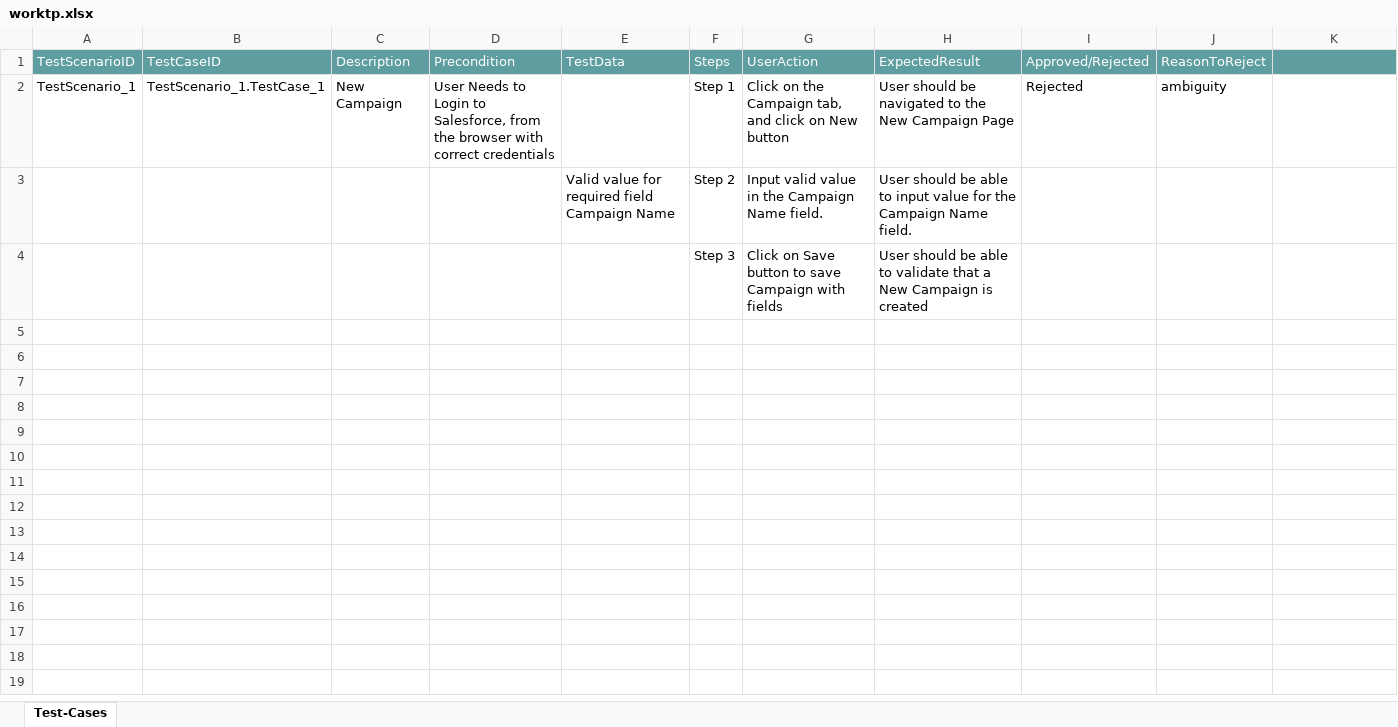
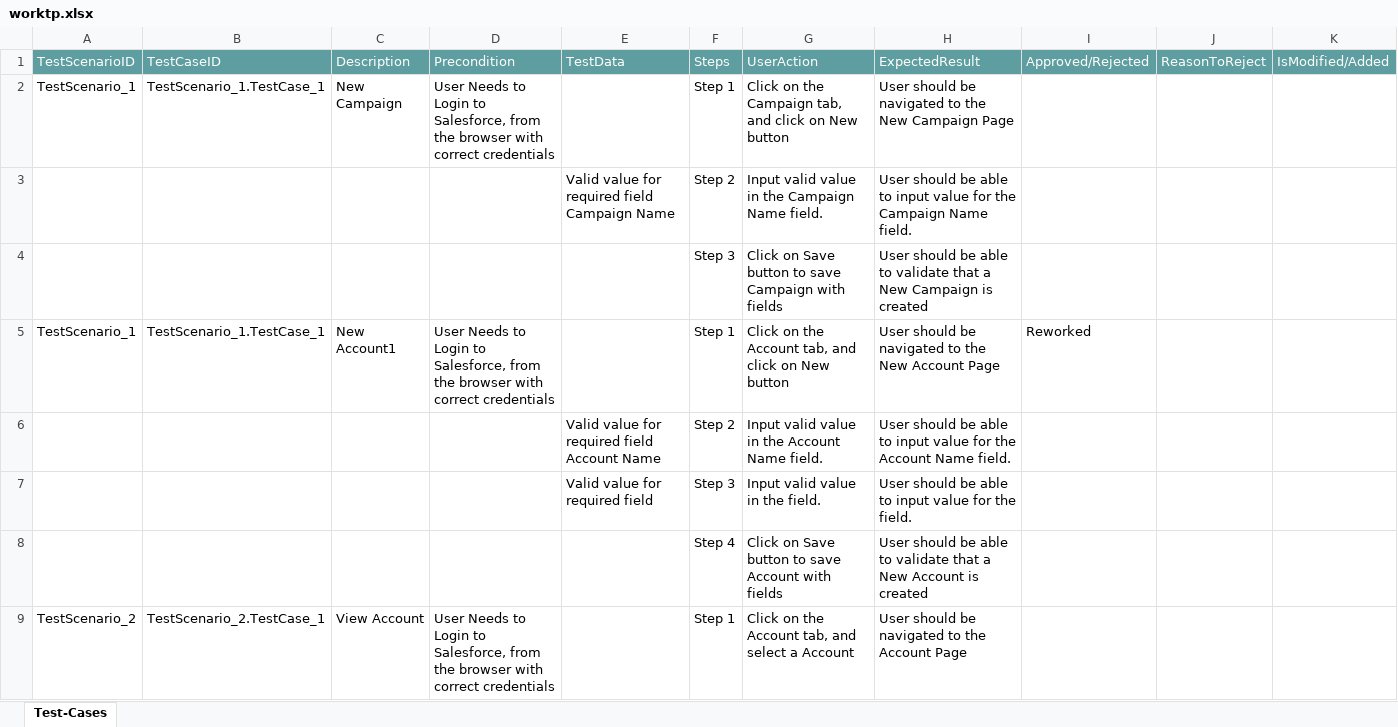
Before and after one commit to ShaikMohamedIrfan/work, an Excel workbook: worktp.xlsx, sheet Test-Cases, drawn as a sheet; only a part is shown; values as stored, in another font and other column widths than the file's, no borders; table styles not drawn; the diff covers the shown part only; the diff names each change by its address in the sheet, - before the commit and + after, or states it on an @@ line.

Commit message:
Initial Commit for Verification of Test cases

```diff
--- a/worktp.xlsx (sheet Test-Cases)
+++ b/worktp.xlsx (sheet Test-Cases)
-K1: (empty)
+K1: IsModified/Added
-I2: Rejected
+I2: (empty)
-J2: ambiguity
+J2: (empty)
+row 5: TestScenario_1 | TestScenario_1.TestCase_1 | New Account1 | User Needs to Login to Salesforce, from the browser with correct credentials |  | Step 1 | Click on the Account tab, and click on New button | User should be navigated to the New Account Page | Reworked
+row 6:  |  |  |  | Valid value for required field Account Name | Step 2 | Input valid value in the Account Name field. | User should be able to input value for the Account Name field.
+row 7:  |  |  |  | Valid value for required field | Step 3 | Input valid value in the field. | User should be able to input value for the field.
+row 8:  |  |  |  |  | Step 4 | Click on Save button to save Account with fields | User should be able to validate that a New Account is created
+row 9: TestScenario_2 | TestScenario_2.TestCase_1 | View Account | User Needs to Login to Salesforce, from the browser with correct credentials |  | Step 1 | Click on the Account tab, and select a Account | User should be navigated to the Account Page
```
Also changed, not shown: 8 added rows elsewhere in this sheet.
